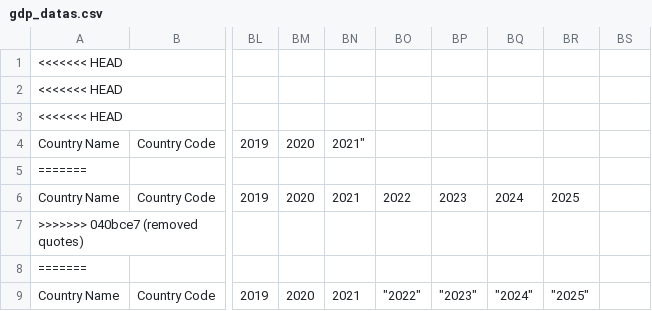
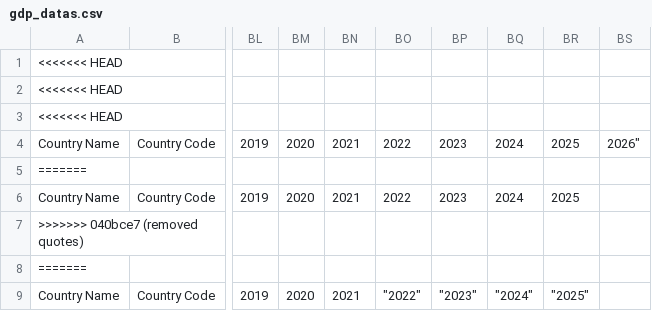
Before and after one commit to cynkou/gdp-dashboard, a CSV file: data/gdp_datas.csv, drawn as a sheet; only a part is shown, gaps mark what is left out; the diff names each change by its address in the sheet, - before the commit and + after, or states it on an @@ line.

Commit message:
data

```diff
--- a/data/gdp_datas.csv
+++ b/data/gdp_datas.csv
-BN4: 2021"
+BN4: 2021
-BO4: (empty)
+BO4: 2022
-BP4: (empty)
+BP4: 2023
-BQ4: (empty)
+BQ4: 2024
-BR4: (empty)
+BR4: 2025
-BS4: (empty)
+BS4: 2026"
```
Also changed, not shown: 1 other file.
